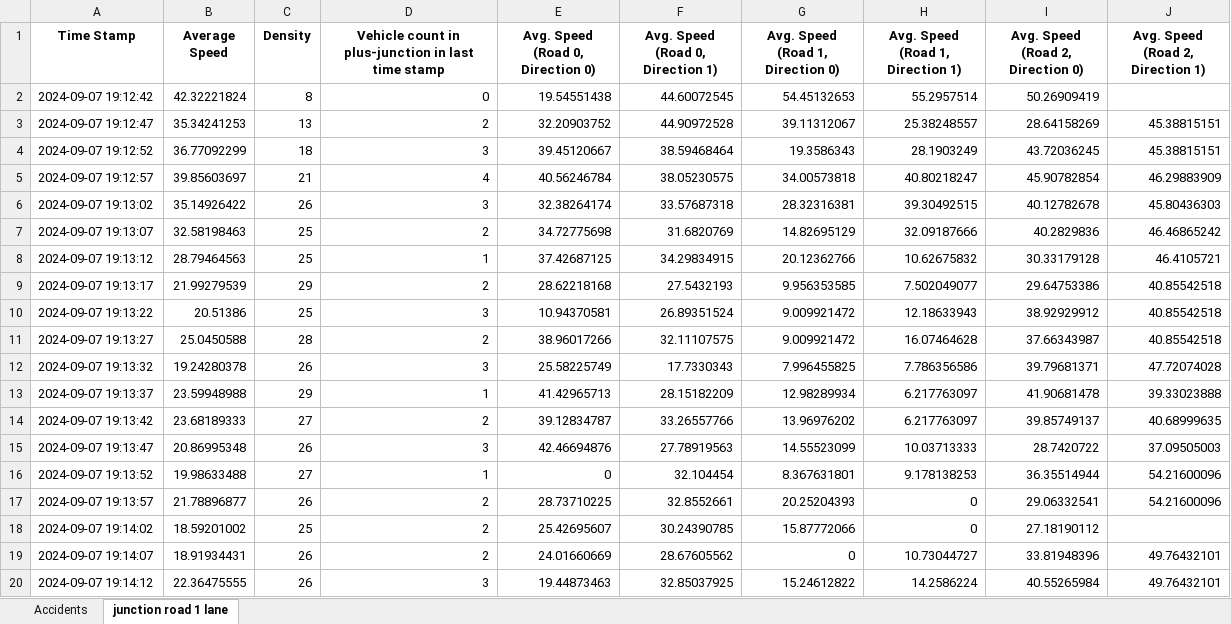
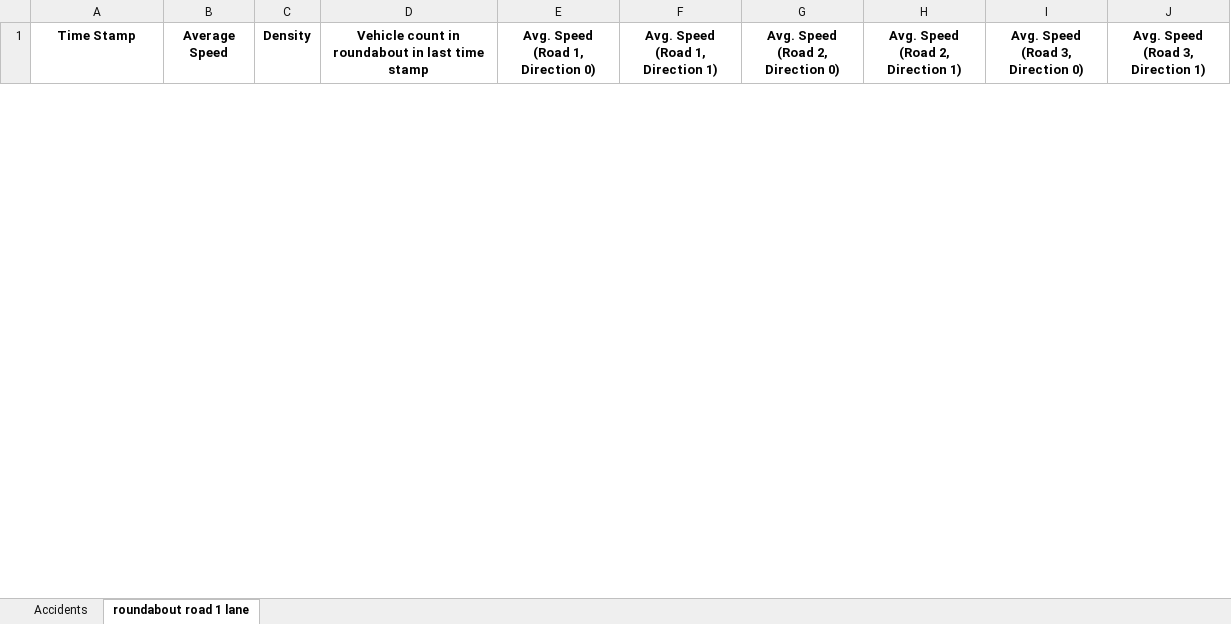
Before and after one commit to Yuvallacher/Traffic_Simulator, an Excel workbook: test.xlsx, sheet roundabout road 1 lane, drawn as a sheet; only a part is shown; values as stored, in another font and other column widths than the file's, no borders; removed rows and columns are numbered as before the commit, all else as after; the diff covers the shown part only; the diff names each change by its address in the sheet, - before the commit and + after, or states it on an @@ line.

Commit message:
added trcuk-probability-control and fixed data-exportation

```diff
--- a/test.xlsx (sheet roundabout road 1 lane)
+++ b/test.xlsx (sheet roundabout road 1 lane)
-sheet tab: junction road 1 lane
+sheet tab: roundabout road 1 lane
-column E (Avg. Speed (Road 0, Direction 0)), empty
-column F (Avg. Speed (Road 0, Direction 1)), empty
+column I (Avg. Speed (Road 3, Direction 0)), empty
+column J (Avg. Speed (Road 3, Direction 1)), empty
-D1: …count in plus-junction in last…
+D1: …count in roundabout in last…
-row 2: 2024-09-07 19:12:42 | 42.32221824 | 8 | 0 | 19.54551438 | 44.60072545 | 54.45132653 | 55.2957514 | 50.26909419
-row 3: 2024-09-07 19:12:47 | 35.34241253 | 13 | 2 | 32.20903752 | 44.90972528 | 39.11312067 | 25.38248557 | 28.64158269 | 45.38815151
-row 4: 2024-09-07 19:12:52 | 36.77092299 | 18 | 3 | 39.45120667 | 38.59468464 | 19.3586343 | 28.1903249 | 43.72036245 | 45.38815151
-row 5: 2024-09-07 19:12:57 | 39.85603697 | 21 | 4 | 40.56246784 | 38.05230575 | 34.00573818 | 40.80218247 | 45.90782854 | 46.29883909
-row 6: 2024-09-07 19:13:02 | 35.14926422 | 26 | 3 | 32.38264174 | 33.57687318 | 28.32316381 | 39.30492515 | 40.12782678 | 45.80436303
-row 7: 2024-09-07 19:13:07 | 32.58198463 | 25 | 2 | 34.72775698 | 31.6820769 | 14.82695129 | 32.09187666 | 40.2829836 | 46.46865242
-row 8: 2024-09-07 19:13:12 | 28.79464563 | 25 | 1 | 37.42687125 | 34.29834915 | 20.12362766 | 10.62675832 | 30.33179128 | 46.4105721
-row 9: 2024-09-07 19:13:17 | 21.99279539 | 29 | 2 | 28.62218168 | 27.5432193 | 9.956353585 | 7.502049077 | 29.64753386 | 40.85542518
-row 10: 2024-09-07 19:13:22 | 20.51386 | 25 | 3 | 10.94370581 | 26.89351524 | 9.009921472 | 12.18633943 | 38.92929912 | 40.85542518
-row 11: 2024-09-07 19:13:27 | 25.0450588 | 28 | 2 | 38.96017266 | 32.11107575 | 9.009921472 | 16.07464628 | 37.66343987 | 40.85542518
-row 12: 2024-09-07 19:13:32 | 19.24280378 | 26 | 3 | 25.58225749 | 17.7330343 | 7.996455825 | 7.786356586 | 39.79681371 | 47.72074028
-row 13: 2024-09-07 19:13:37 | 23.59948988 | 29 | 1 | 41.42965713 | 28.15182209 | 12.98289934 | 6.217763097 | 41.90681478 | 39.33023888
-row 14: 2024-09-07 19:13:42 | 23.68189333 | 27 | 2 | 39.12834787 | 33.26557766 | 13.96976202 | 6.217763097 | 39.85749137 | 40.68999635
-row 15: 2024-09-07 19:13:47 | 20.86995348 | 26 | 3 | 42.46694876 | 27.78919563 | 14.55523099 | 10.03713333 | 28.7420722 | 37.09505003
-row 16: 2024-09-07 19:13:52 | 19.98633488 | 27 | 1 | 0 | 32.104454 | 8.367631801 | 9.178138253 | 36.35514944 | 54.21600096
-row 17: 2024-09-07 19:13:57 | 21.78896877 | 26 | 2 | 28.73710225 | 32.8552661 | 20.25204393 | 0 | 29.06332541 | 54.21600096
-row 18: 2024-09-07 19:14:02 | 18.59201002 | 25 | 2 | 25.42695607 | 30.24390785 | 15.87772066 | 0 | 27.18190112
-row 19: 2024-09-07 19:14:07 | 18.91934431 | 26 | 2 | 24.01660669 | 28.67605562 | 0 | 10.73044727 | 33.81948396 | 49.76432101
-row 20: 2024-09-07 19:14:12 | 22.36475555 | 26 | 3 | 19.44873463 | 32.85037925 | 15.24612822 | 14.2586224 | 40.55265984 | 49.76432101
```
Also changed, not shown: 6 added rows and 28 removed rows elsewhere in this sheet, 7 other files.
